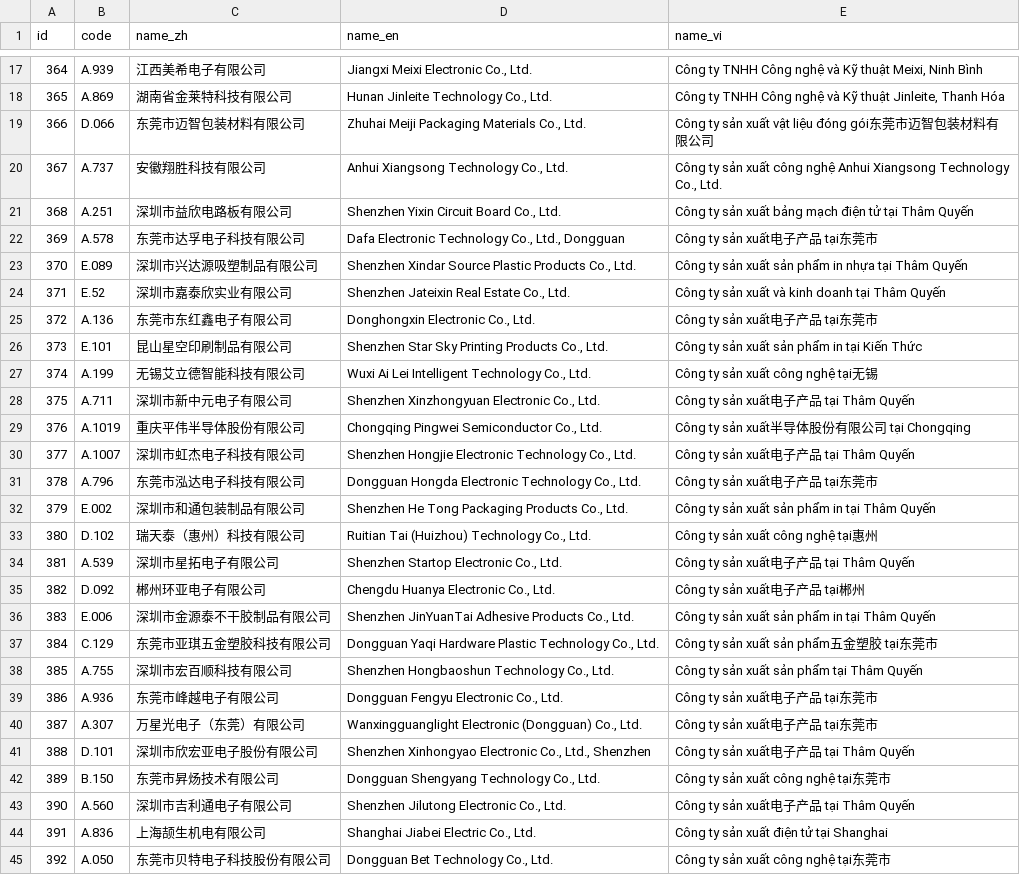
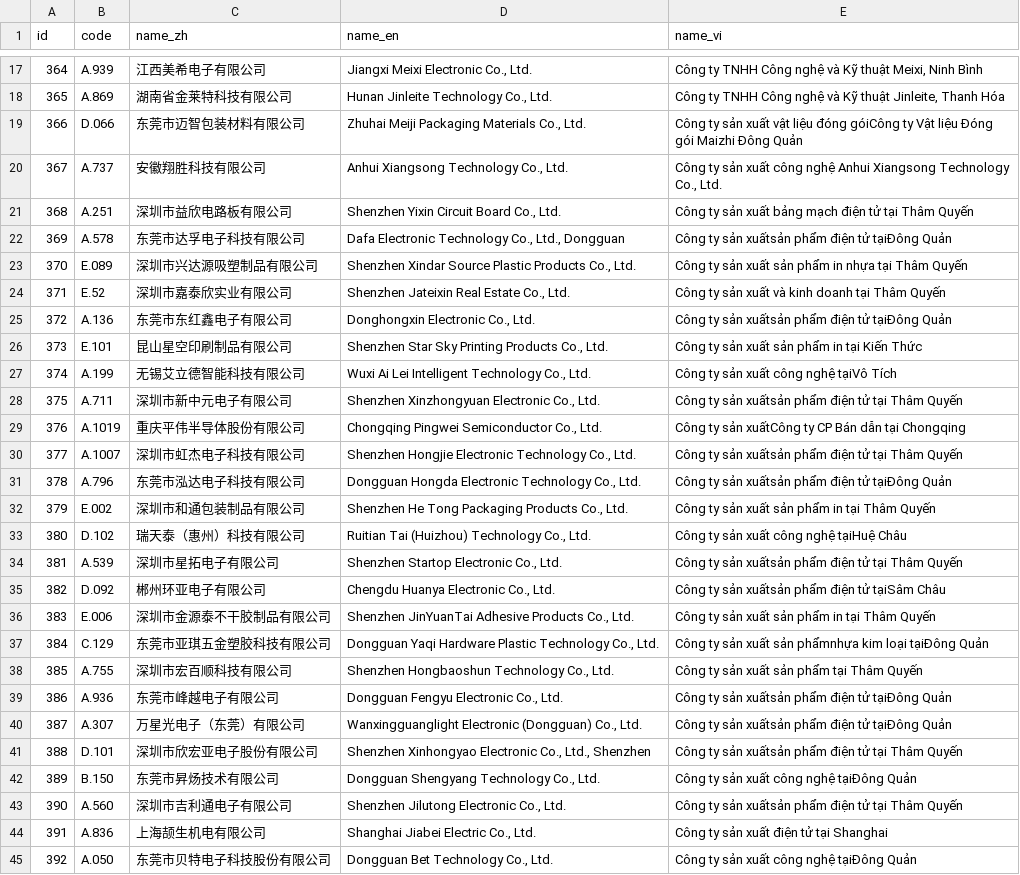
Before and after one commit to tianjinwuyong/rjvietnam, a CSV file: docs/translation-review/suppliers.csv, drawn as a sheet; only a part is shown, gaps mark what is left out; the diff covers the shown part only.

```diff
--- a/docs/translation-review/suppliers.csv
+++ b/docs/translation-review/suppliers.csv
@@ -18,28 +18,28 @@ id,code,name_zh,name_en,name_vi
 365,A.869,湖南省金莱特科技有限公司,"Hunan Jinleite Technology Co., Ltd.","Công ty TNHH Công nghệ và Kỹ thuật Jinleite, Thanh Hóa"
-366,D.066,东莞市迈智包装材料有限公司,"Zhuhai Meiji Packaging Materials Co., Ltd.",Công ty sản xuất vật liệu đóng gói东莞市迈智包装材料有限公司
+366,D.066,东莞市迈智包装材料有限公司,"Zhuhai Meiji Packaging Materials Co., Ltd.",Công ty sản xuất vật liệu đóng góiCông ty Vật liệu Đóng gói Maizhi Đông Quản
 367,A.737,安徽翔胜科技有限公司,"Anhui Xiangsong Technology Co., Ltd.","Công ty sản xuất công nghệ Anhui Xiangsong Technology Co., Ltd."
 368,A.251,深圳市益欣电路板有限公司,"Shenzhen Yixin Circuit Board Co., Ltd.",Công ty sản xuất bảng mạch điện tử tại Thâm Quyến
-369,A.578,东莞市达孚电子科技有限公司,"Dafa Electronic Technology Co., Ltd., Dongguan",Công ty sản xuất电子产品 tại东莞市
+369,A.578,东莞市达孚电子科技有限公司,"Dafa Electronic Technology Co., Ltd., Dongguan",Công ty sản xuấtsản phẩm điện tử tạiĐông Quản
 370,E.089,深圳市兴达源吸塑制品有限公司,"Shenzhen Xindar Source Plastic Products Co., Ltd.",Công ty sản xuất sản phẩm in nhựa tại Thâm Quyến
 371,E.52,深圳市嘉泰欣实业有限公司,"Shenzhen Jateixin Real Estate Co., Ltd.",Công ty sản xuất và kinh doanh tại Thâm Quyến
-372,A.136,东莞市东红鑫电子有限公司,"Donghongxin Electronic Co., Ltd.",Công ty sản xuất电子产品 tại东莞市
+372,A.136,东莞市东红鑫电子有限公司,"Donghongxin Electronic Co., Ltd.",Công ty sản xuấtsản phẩm điện tử tạiĐông Quản
 373,E.101,昆山星空印刷制品有限公司,"Shenzhen Star Sky Printing Products Co., Ltd.",Công ty sản xuất sản phẩm in tại Kiến Thức
-374,A.199,无锡艾立德智能科技有限公司,"Wuxi Ai Lei Intelligent Technology Co., Ltd.",Công ty sản xuất công nghệ tại无锡
-375,A.711,深圳市新中元电子有限公司,"Shenzhen Xinzhongyuan Electronic Co., Ltd.",Công ty sản xuất电子产品 tại Thâm Quyến
-376,A.1019,重庆平伟半导体股份有限公司,"Chongqing Pingwei Semiconductor Co., Ltd.",Công ty sản xuất半导体股份有限公司 tại Chongqing
-377,A.1007,深圳市虹杰电子科技有限公司,"Shenzhen Hongjie Electronic Technology Co., Ltd.",Công ty sản xuất电子产品 tại Thâm Quyến
-378,A.796,东莞市泓达电子科技有限公司,"Dongguan Hongda Electronic Technology Co., Ltd.",Công ty sản xuất电子产品 tại东莞市
+374,A.199,无锡艾立德智能科技有限公司,"Wuxi Ai Lei Intelligent Technology Co., Ltd.",Công ty sản xuất công nghệ tạiVô Tích
+375,A.711,深圳市新中元电子有限公司,"Shenzhen Xinzhongyuan Electronic Co., Ltd.",Công ty sản xuấtsản phẩm điện tử tại Thâm Quyến
+376,A.1019,重庆平伟半导体股份有限公司,"Chongqing Pingwei Semiconductor Co., Ltd.",Công ty sản xuấtCông ty CP Bán dẫn tại Chongqing
+377,A.1007,深圳市虹杰电子科技有限公司,"Shenzhen Hongjie Electronic Technology Co., Ltd.",Công ty sản xuấtsản phẩm điện tử tại Thâm Quyến
+378,A.796,东莞市泓达电子科技有限公司,"Dongguan Hongda Electronic Technology Co., Ltd.",Công ty sản xuấtsản phẩm điện tử tạiĐông Quản
 379,E.002,深圳市和通包装制品有限公司,"Shenzhen He Tong Packaging Products Co., Ltd.",Công ty sản xuất sản phẩm in tại Thâm Quyến
-380,D.102,瑞天泰（惠州）科技有限公司,"Ruitian Tai (Huizhou) Technology Co., Ltd.",Công ty sản xuất công nghệ tại惠州
-381,A.539,深圳市星拓电子有限公司,"Shenzhen Startop Electronic Co., Ltd.",Công ty sản xuất电子产品 tại Thâm Quyến
-382,D.092,郴州环亚电子有限公司,"Chengdu Huanya Electronic Co., Ltd.",Công ty sản xuất电子产品 tại郴州
+380,D.102,瑞天泰（惠州）科技有限公司,"Ruitian Tai (Huizhou) Technology Co., Ltd.",Công ty sản xuất công nghệ tạiHuệ Châu
+381,A.539,深圳市星拓电子有限公司,"Shenzhen Startop Electronic Co., Ltd.",Công ty sản xuấtsản phẩm điện tử tại Thâm Quyến
+382,D.092,郴州环亚电子有限公司,"Chengdu Huanya Electronic Co., Ltd.",Công ty sản xuấtsản phẩm điện tử tạiSâm Châu
 383,E.006,深圳市金源泰不干胶制品有限公司,"Shenzhen JinYuanTai Adhesive Products Co., Ltd.",Công ty sản xuất sản phẩm in tại Thâm Quyến
-384,C.129,东莞市亚琪五金塑胶科技有限公司,"Dongguan Yaqi Hardware Plastic Technology Co., Ltd.",Công ty sản xuất sản phẩm五金塑胶 tại东莞市
+384,C.129,东莞市亚琪五金塑胶科技有限公司,"Dongguan Yaqi Hardware Plastic Technology Co., Ltd.",Công ty sản xuất sản phẩmnhựa kim loại tạiĐông Quản
 385,A.755,深圳市宏百顺科技有限公司,"Shenzhen Hongbaoshun Technology Co., Ltd.",Công ty sản xuất sản phẩm tại Thâm Quyến
-386,A.936,东莞市峰越电子有限公司,"Dongguan Fengyu Electronic Co., Ltd.",Công ty sản xuất电子产品 tại东莞市
-387,A.307,万星光电子（东莞）有限公司,"Wanxingguanglight Electronic (Dongguan) Co., Ltd.",Công ty sản xuất电子产品 tại东莞市
-388,D.101,深圳市欣宏亚电子股份有限公司,"Shenzhen Xinhongyao Electronic Co., Ltd., Shenzhen",Công ty sản xuất电子产品 tại Thâm Quyến
-389,B.150,东莞市昇炀技术有限公司,"Dongguan Shengyang Technology Co., Ltd.",Công ty sản xuất công nghệ tại东莞市
-390,A.560,深圳市吉利通电子有限公司,"Shenzhen Jilutong Electronic Co., Ltd.",Công ty sản xuất电子产品 tại Thâm Quyến
+386,A.936,东莞市峰越电子有限公司,"Dongguan Fengyu Electronic Co., Ltd.",Công ty sản xuấtsản phẩm điện tử tạiĐông Quản
+387,A.307,万星光电子（东莞）有限公司,"Wanxingguanglight Electronic (Dongguan) Co., Ltd.",Công ty sản xuấtsản phẩm điện tử tạiĐông Quản
+388,D.101,深圳市欣宏亚电子股份有限公司,"Shenzhen Xinhongyao Electronic Co., Ltd., Shenzhen",Công ty sản xuấtsản phẩm điện tử tại Thâm Quyến
+389,B.150,东莞市昇炀技术有限公司,"Dongguan Shengyang Technology Co., Ltd.",Công ty sản xuất công nghệ tạiĐông Quản
+390,A.560,深圳市吉利通电子有限公司,"Shenzhen Jilutong Electronic Co., Ltd.",Công ty sản xuấtsản phẩm điện tử tại Thâm Quyến
 391,A.836,上海颉生机电有限公司,"Shanghai Jiabei Electric Co., Ltd.",Công ty sản xuất điện tử tại Shanghai
-392,A.050,东莞市贝特电子科技股份有限公司,"Dongguan Bet Technology Co., Ltd.",Công ty sản xuất công nghệ tại东莞市
+392,A.050,东莞市贝特电子科技股份有限公司,"Dongguan Bet Technology Co., Ltd.",Công ty sản xuất công nghệ tạiĐông Quản
```
Also changed, not shown: 29 edited cells elsewhere in this file, docs/translation-review/materials.csv, 3 other files.
